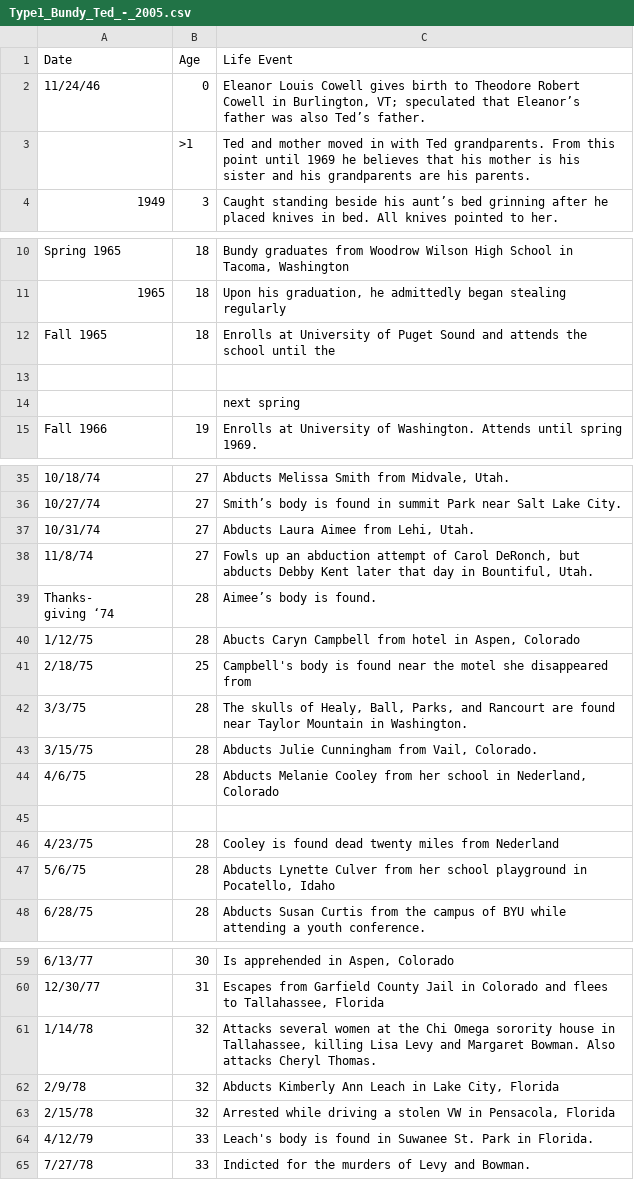
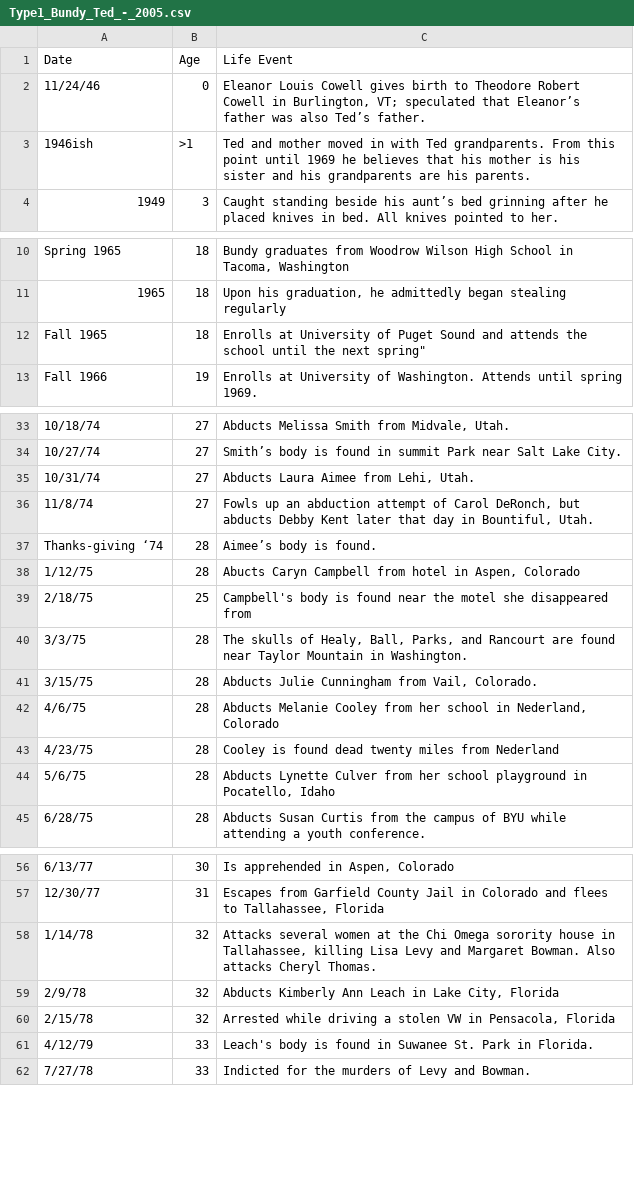
Before and after one commit to ajithksenthil/CrimeArchetypes, a CSV file: mnt/data/csv/Type1_Bundy_Ted_-_2005.csv, drawn as a sheet; only a part is shown, gaps mark what is left out; removed rows and columns are numbered as before the commit, all else as after; ↵ is a line break in a cell; the diff covers the shown part only; the diff names each change by its address in the sheet, - before the commit and + after, or states it on an @@ line.

Commit message:
Cleaned_Type1_Bundy_Ted_-_2005.csv
Fixed quotes

```diff
--- a/mnt/data/csv/Type1_Bundy_Ted_-_2005.csv
+++ b/mnt/data/csv/Type1_Bundy_Ted_-_2005.csv
-A3 (Date): (empty)
+A3 (Date): 1946ish
-C12 (Life Event): …until the
+C12 (Life Event): …until the next spring"
-row 13: (empty)
-row 14:  |  | next spring
-A37 (Date): Thanks- ↵ giving ‘74
+A37 (Date): Thanks-giving ‘74
-row 45: (empty)
-C58 (Life Event): …Cheryl Thomas.
+C58 (Life Event): …Cheryl Thomas.
```
Also changed, not shown: 1 removed row elsewhere in this file.
